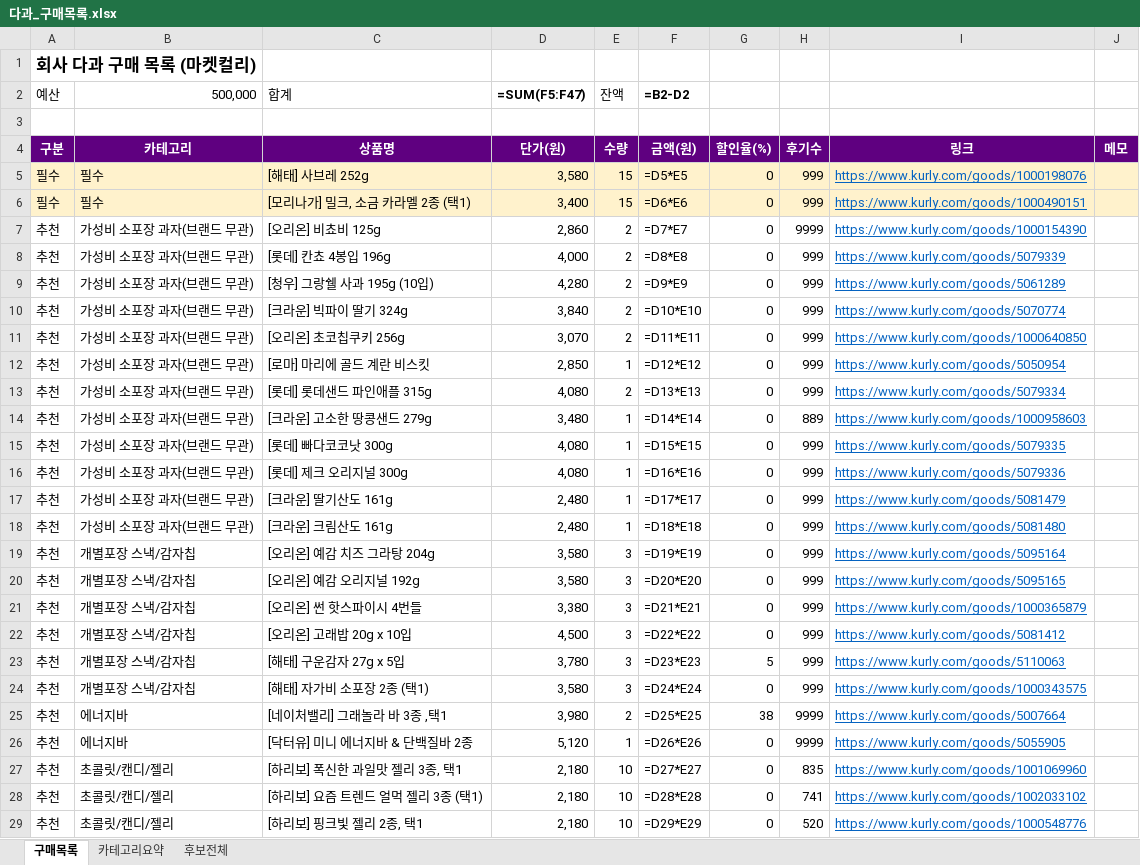
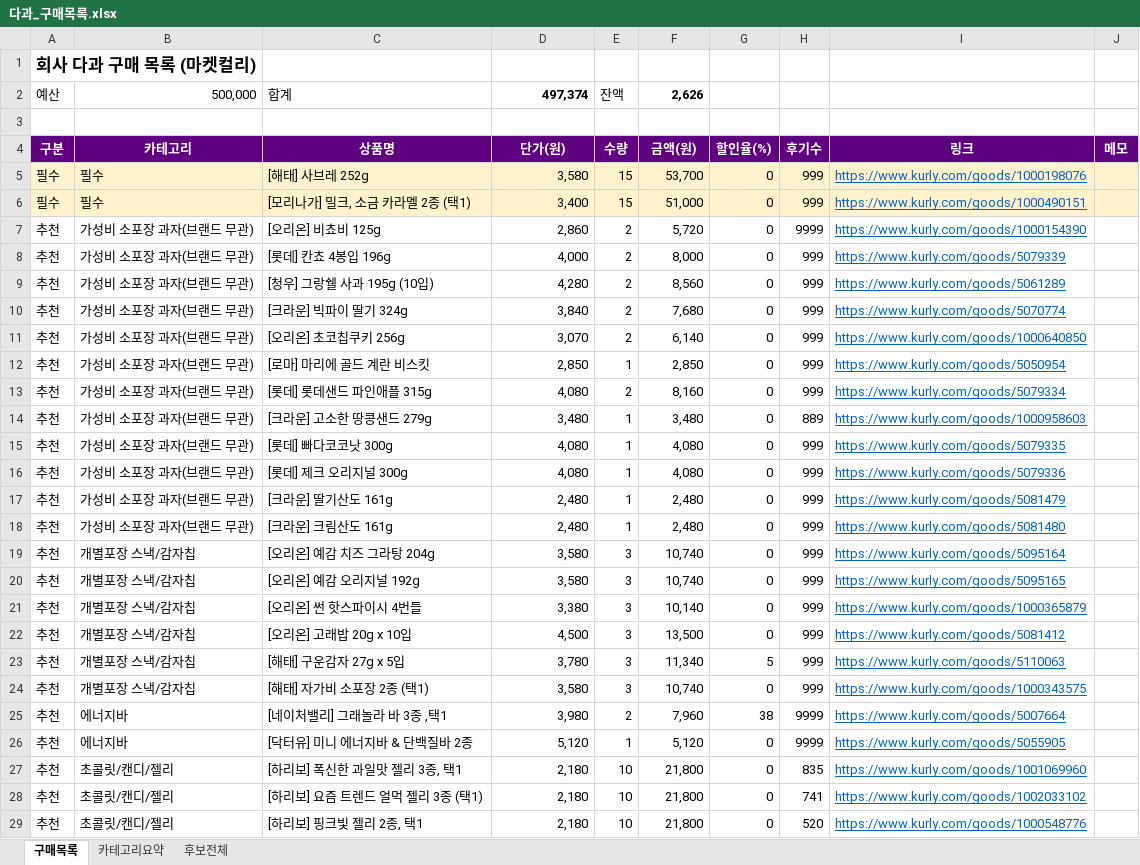
Before and after one commit to yjy9283/Kurly, an Excel workbook: 다과_구매목록.xlsx, sheet 구매목록, drawn as a sheet; only a part is shown; values as stored, in another font and other column widths than the file's, no borders; formulas without a stored value are shown as written; the diff covers the shown part only; the diff names each change by its address in the sheet, - before the commit and + after, or states it on an @@ line.

```diff
--- a/다과_구매목록.xlsx (sheet 구매목록)
+++ b/다과_구매목록.xlsx (sheet 구매목록)
-D2: =SUM(F5:F47)
+D2: 497,374
-F2: =B2-D2
+F2: 2,626
-F5: =D5*E5
+F5: 53,700
-F6: =D6*E6
+F6: 51,000
-F7: =D7*E7
+F7: 5,720
-F8: =D8*E8
+F8: 8,000
-F9: =D9*E9
+F9: 8,560
-F10: =D10*E10
+F10: 7,680
-F11: =D11*E11
+F11: 6,140
-F12: =D12*E12
+F12: 2,850
-F13: =D13*E13
+F13: 8,160
-F14: =D14*E14
+F14: 3,480
-F15: =D15*E15
+F15: 4,080
-F16: =D16*E16
+F16: 4,080
-F17: =D17*E17
+F17: 2,480
-F18: =D18*E18
+F18: 2,480
-F19: =D19*E19
+F19: 10,740
-F20: =D20*E20
+F20: 10,740
-F21: =D21*E21
+F21: 10,140
-F22: =D22*E22
+F22: 13,500
-F23: =D23*E23
+F23: 11,340
-F24: =D24*E24
+F24: 10,740
-F25: =D25*E25
+F25: 7,960
-F26: =D26*E26
+F26: 5,120
-F27: =D27*E27
+F27: 21,800
-F28: =D28*E28
+F28: 21,800
-F29: =D29*E29
+F29: 21,800
```
Also changed, not shown: 18 edited cells elsewhere in this sheet, sheet 후보전체, sheet 카테고리요약, 2 other files.
